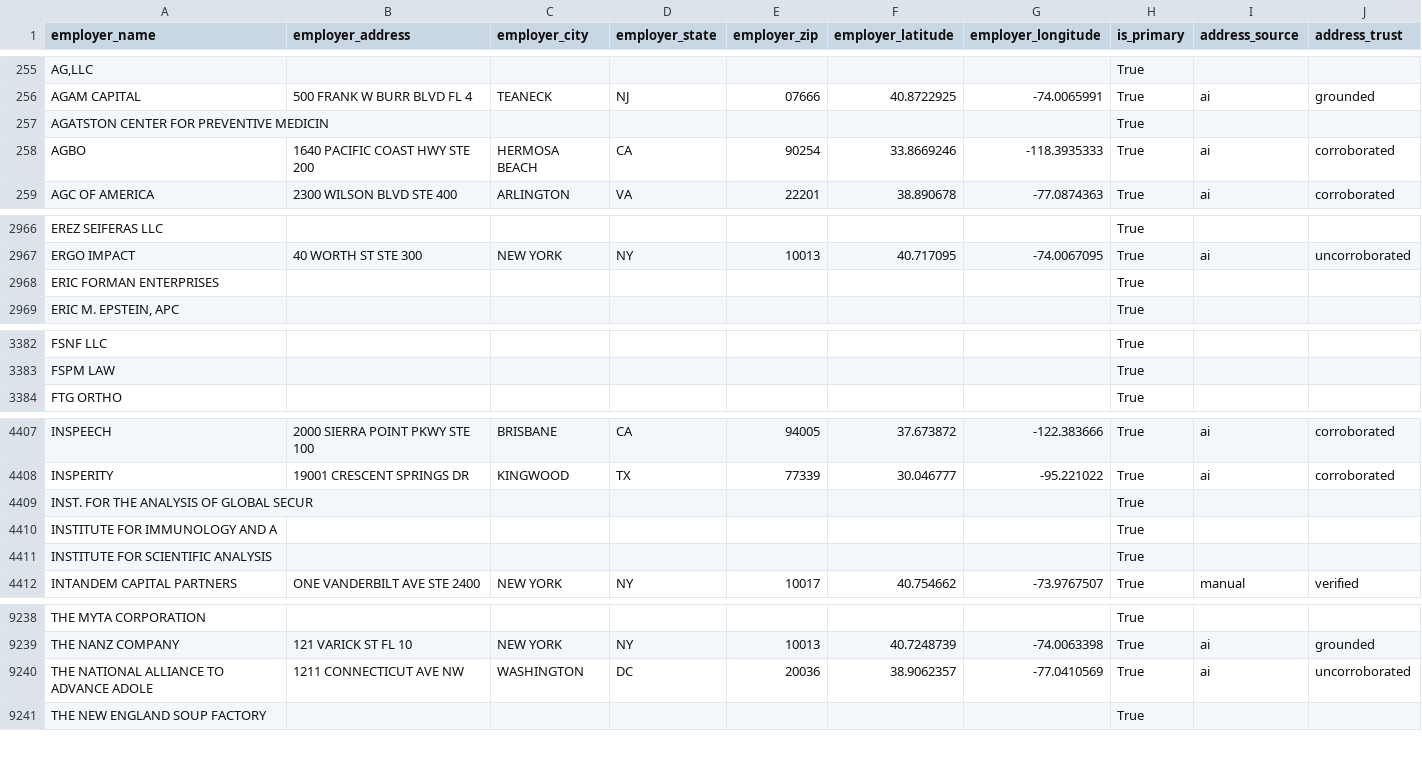
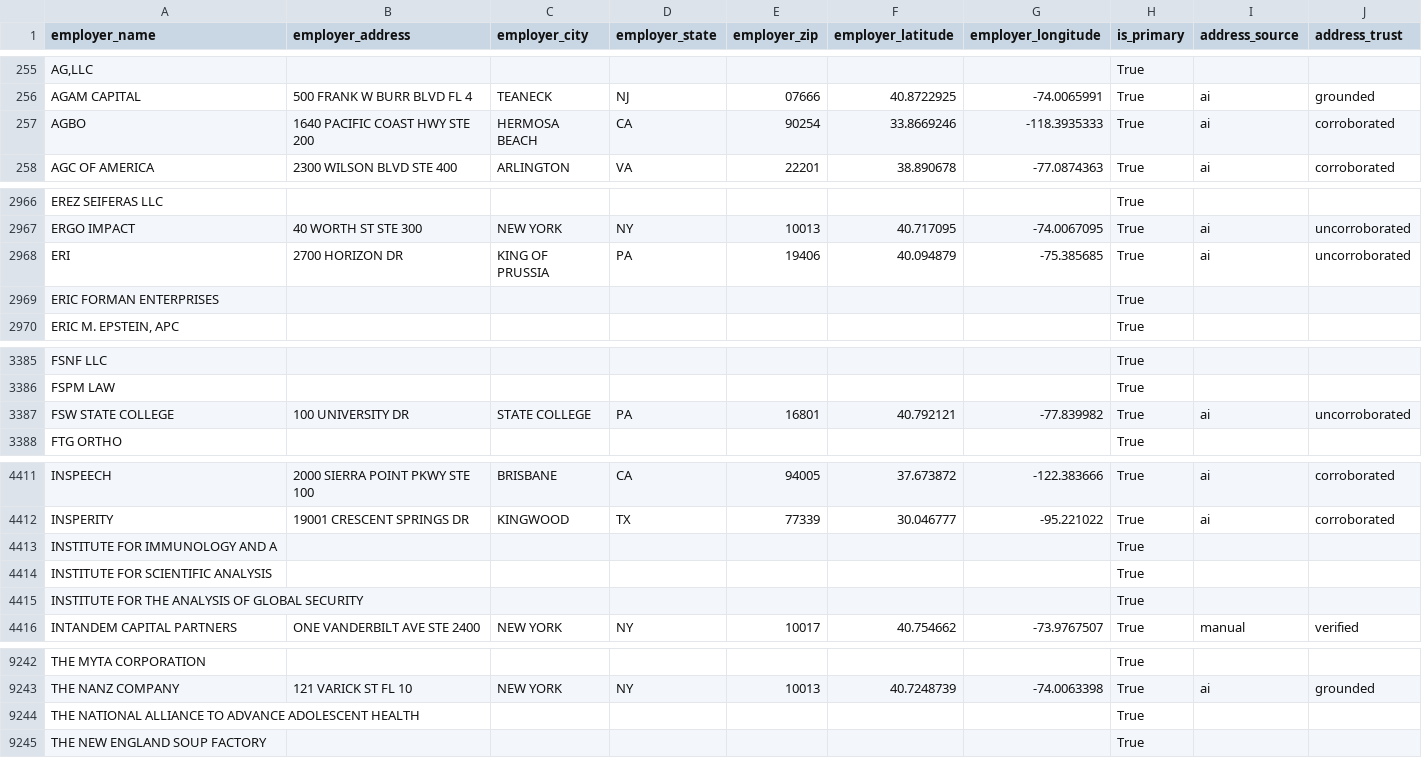
Before and after one commit to tareeqemad/fec-pipeline, a CSV file: data/output/employer_locations.csv, drawn as a sheet; only a part is shown, gaps mark what is left out; removed rows and columns are numbered as before the commit, all else as after; the diff covers the shown part only; the diff names each change by its address in the sheet, - before the commit and + after, or states it on an @@ line.

```diff
--- a/data/output/employer_locations.csv
+++ b/data/output/employer_locations.csv
-row 257: AGATSTON CENTER FOR PREVENTIVE MEDICIN |  |  |  |  |  |  | True
+row 2968: ERI | 2700 HORIZON DR | KING OF PRUSSIA | PA | 19406 | 40.094879 | -75.385685 | True | ai | uncorroborated
+row 3387: FSW STATE COLLEGE | 100 UNIVERSITY DR | STATE COLLEGE | PA | 16801 | 40.792121 | -77.839982 | True | ai | uncorroborated
-row 4409: INST. FOR THE ANALYSIS OF GLOBAL SECUR |  |  |  |  |  |  | True
+row 4415: INSTITUTE FOR THE ANALYSIS OF GLOBAL SECURITY |  |  |  |  |  |  | True
-row 9240: THE NATIONAL ALLIANCE TO ADVANCE ADOLE | 1211 CONNECTICUT AVE NW | WASHINGTON | DC | 20036 | 38.9062357 | -77.0410569 | True | ai | uncorroborated
+row 9244: THE NATIONAL ALLIANCE TO ADVANCE ADOLESCENT HEALTH |  |  |  |  |  |  | True
```
Also changed, not shown: 6 added rows, 1 removed row and 4 edited cells elsewhere in this file, 2 other files.
